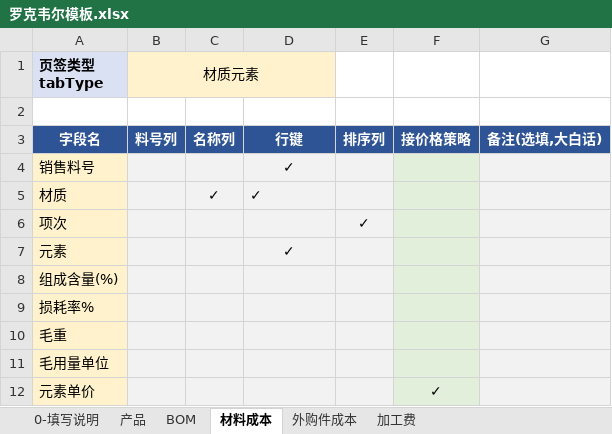
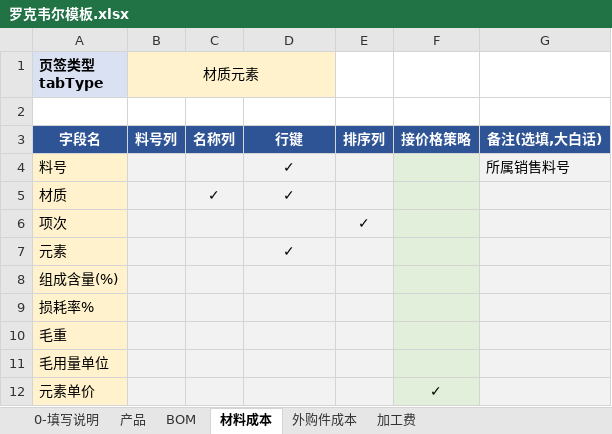
Before and after one commit to joii420/cpq-0711, an Excel workbook: 客户组件模板/罗克韦尔模板.xlsx, sheet 材料成本, drawn as a sheet; values as stored, in another font and other column widths than the file's, no borders; removed rows and columns are numbered as before the commit, all else as after; the diff names each change by its address in the sheet, - before the commit and + after, or states it on an @@ line.

```diff
--- a/客户组件模板/罗克韦尔模板.xlsx (sheet 材料成本)
+++ b/客户组件模板/罗克韦尔模板.xlsx (sheet 材料成本)
-row 4: 销售料号 |  |  | ✓
+row 4: 料号 |  |  | ✓ |  |  | 所属销售料号
-D5 alignment: left
+D5 alignment: center
```
Also changed, not shown: sheet 外购件成本, sheet 加工费, sheet BOM, docs/table/报价测试数据/v2/报价数据V3-西安中熔.xlsx, docs/table/报价测试数据/v2/报价系统模板0723.xlsx, 22 other files.
